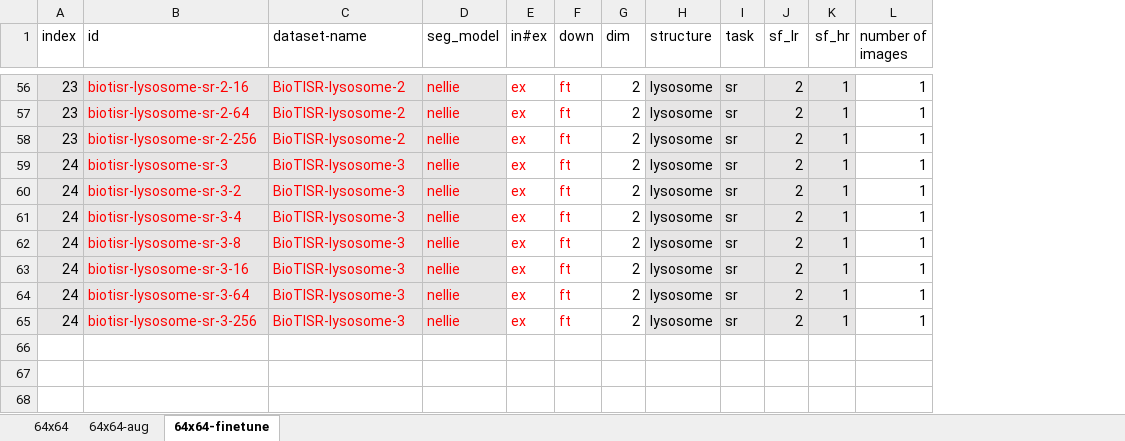
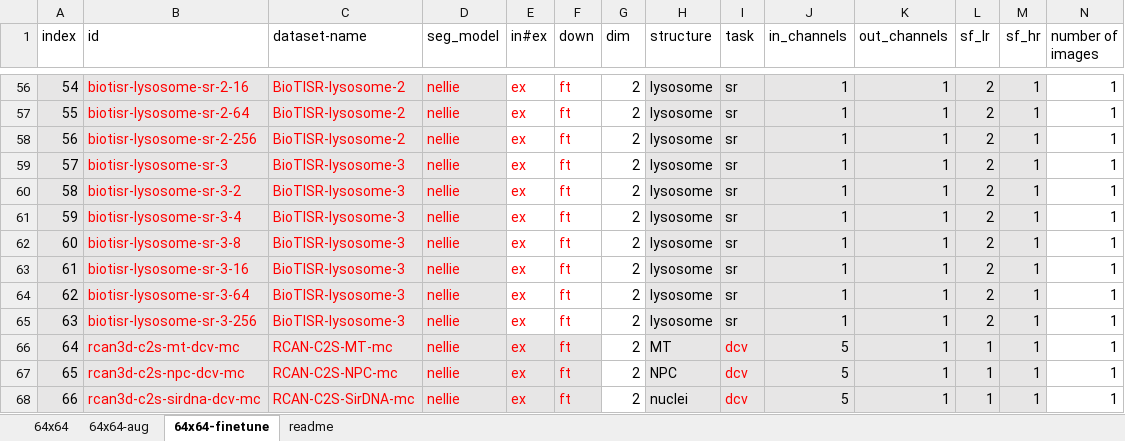
Before and after one commit to qiqi-lu/fluoresfm, an Excel workbook: dataset_train_transformer-v2.xlsx, sheet 64x64-finetune, drawn as a sheet; only a part is shown, gaps mark what is left out; values as stored, in another font and other column widths than the file's, no borders; conditional formats not drawn; rows hold the shown columns only; the diff covers the shown part only; the diff names each change by its address in the sheet, - before the commit and + after, or states it on an @@ line.

```diff
--- a/dataset_train_transformer-v2.xlsx (sheet 64x64-finetune)
+++ b/dataset_train_transformer-v2.xlsx (sheet 64x64-finetune)
+sheet tab: readme
+column J (in_channels), rows 56-65: all 1
+column K (out_channels), rows 56-65: all 1
-A56 (index): 23
+A56 (index): 54
-A57 (index): 23
+A57 (index): 55
-A58 (index): 23
+A58 (index): 56
-A59 (index): 24
+A59 (index): 57
-A60 (index): 24
+A60 (index): 58
-A61 (index): 24
+A61 (index): 59
-A62 (index): 24
+A62 (index): 60
-A63 (index): 24
+A63 (index): 61
-A64 (index): 24
+A64 (index): 62
-A65 (index): 24
+A65 (index): 63
+row 66: 64 | rcan3d-c2s-mt-dcv-mc | RCAN-C2S-MT-mc | nellie | ex | ft | 2 | MT | dcv | 5 | 1 | 1 | 1 | 1
+row 67: 65 | rcan3d-c2s-npc-dcv-mc | RCAN-C2S-NPC-mc | nellie | ex | ft | 2 | NPC | dcv | 5 | 1 | 1 | 1 | 1
+row 68: 66 | rcan3d-c2s-sirdna-dcv-mc | RCAN-C2S-SirDNA-mc | nellie | ex | ft | 2 | nuclei | dcv | 5 | 1 | 1 | 1 | 1
```
Also changed, not shown: 49 edited cells elsewhere in this sheet, dataset_test-v2.xlsx, 7 other files.
